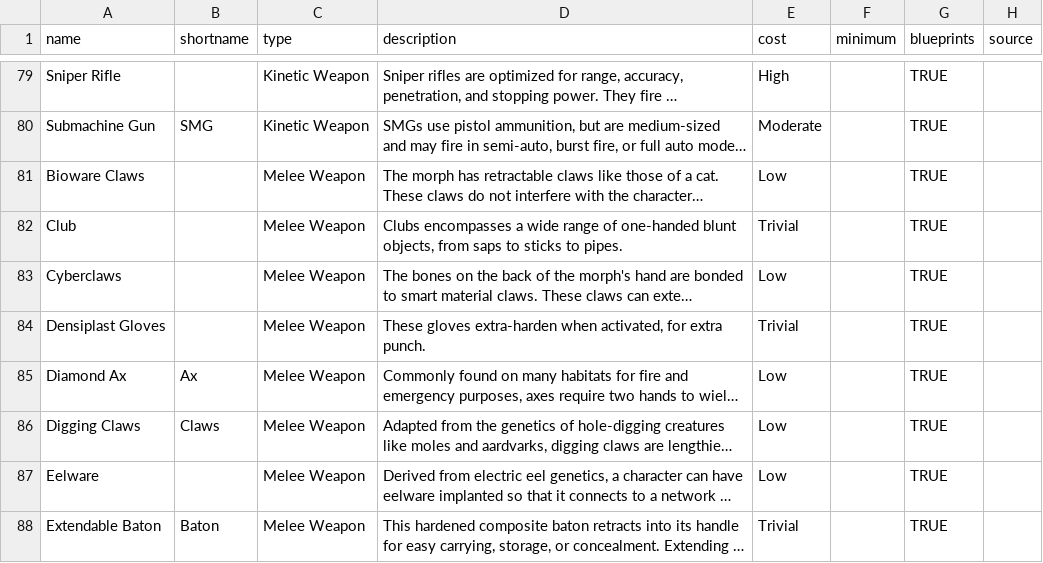
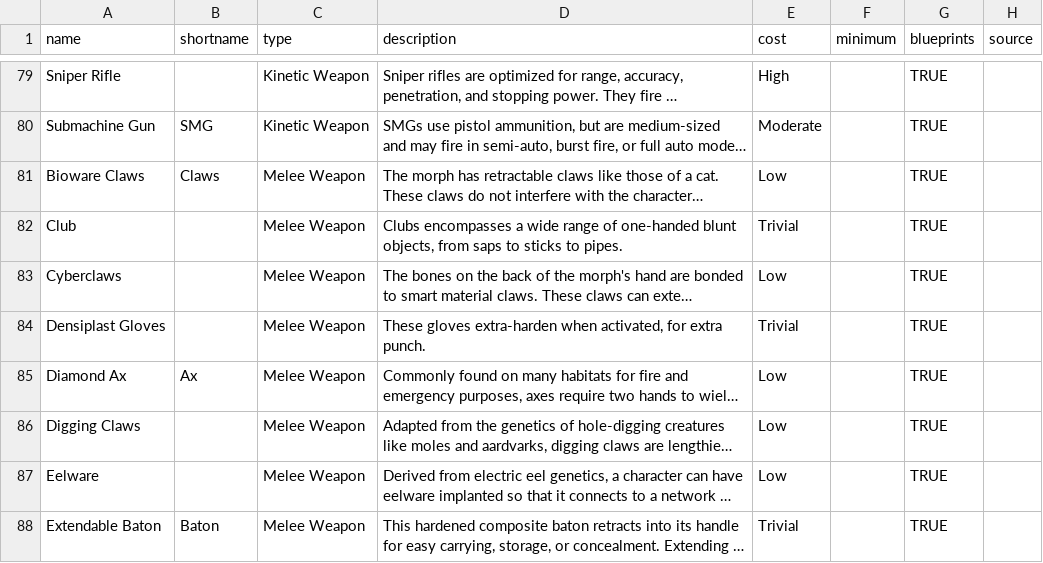
Before and after one commit to nerdhaus/eldrich, a CSV file: web/modules/custom/ep_import/gear/weapons.csv, drawn as a sheet; only a part is shown, gaps mark what is left out; long unchanged cells end in …; the diff names each change by its address in the sheet, - before the commit and + after, or states it on an @@ line.

```diff
--- a/web/modules/custom/ep_import/gear/weapons.csv
+++ b/web/modules/custom/ep_import/gear/weapons.csv
-B81 (shortname): (empty)
+B81 (shortname): Claws
-B86 (shortname): Claws
+B86 (shortname): (empty)
```
Also changed, not shown: web/modules/custom/ep_import/gear/augmentations.csv, 2 other files.
